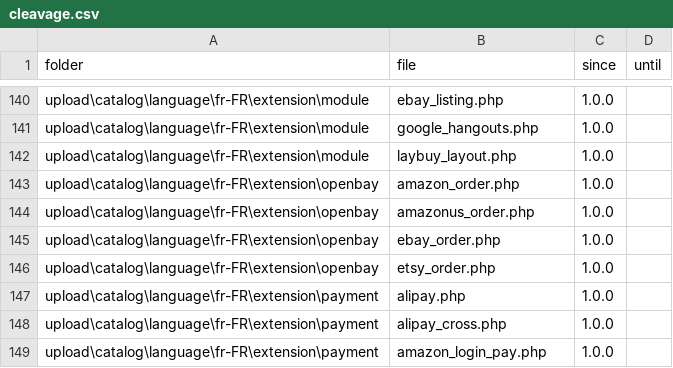
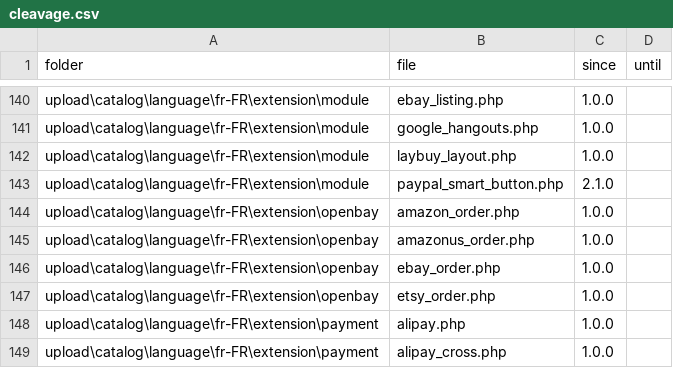
Before and after one commit to gizmecano/opencart-3-fr, a CSV file: docs/cleavage.csv, drawn as a sheet; only a part is shown, gaps mark what is left out; the shorter side is filled out with more unchanged rows; the diff names each change by its address in the sheet, - before the commit and + after, or states it on an @@ line.

Commit message:
Append new file in <catalog\extension\module> (#85)

```diff
--- a/docs/cleavage.csv
+++ b/docs/cleavage.csv
+row 143: upload\catalog\language\fr-FR\extension\module | paypal_smart_button.php | 2.1.0
```
